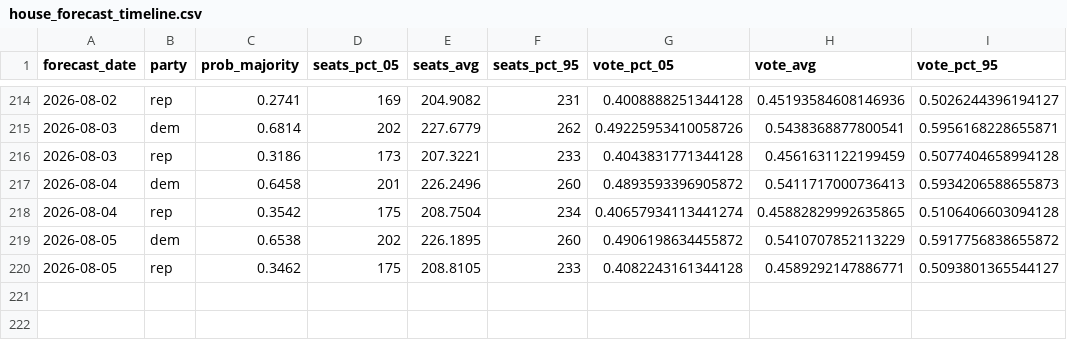
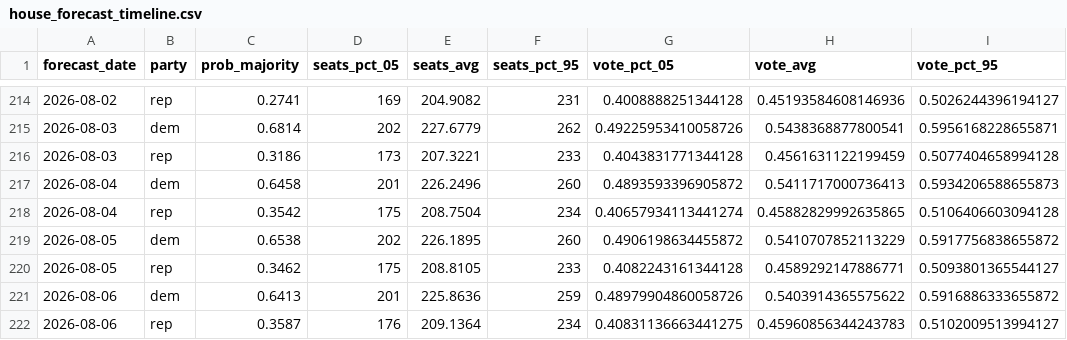
Before and after one commit to thisismactan/US-2026, a CSV file: output/house_forecast_timeline.csv, drawn as a sheet; only a part is shown, gaps mark what is left out.

```diff
--- a/output/house_forecast_timeline.csv
+++ b/output/house_forecast_timeline.csv
@@ -220 +220,3 @@ forecast_date,party,prob_majority,seats_pct_05,seats_avg,seats_pct_95,vote_pct_0
 2026-08-05,rep,0.3462,175,208.8105,233,0.4082243161344128,0.4589292147886771,0.5093801365544127
+2026-08-06,dem,0.6413,201,225.8636,259,0.48979904860058726,0.5403914365575622,0.5916886333655872
+2026-08-06,rep,0.3587,176,209.1364,234,0.40831136663441275,0.45960856344243783,0.5102009513994127
```
Also changed, not shown: output/generic_ballot_margin_averages_2026_smoothed.csv, output/house_district_impact.csv, 10 other files.
